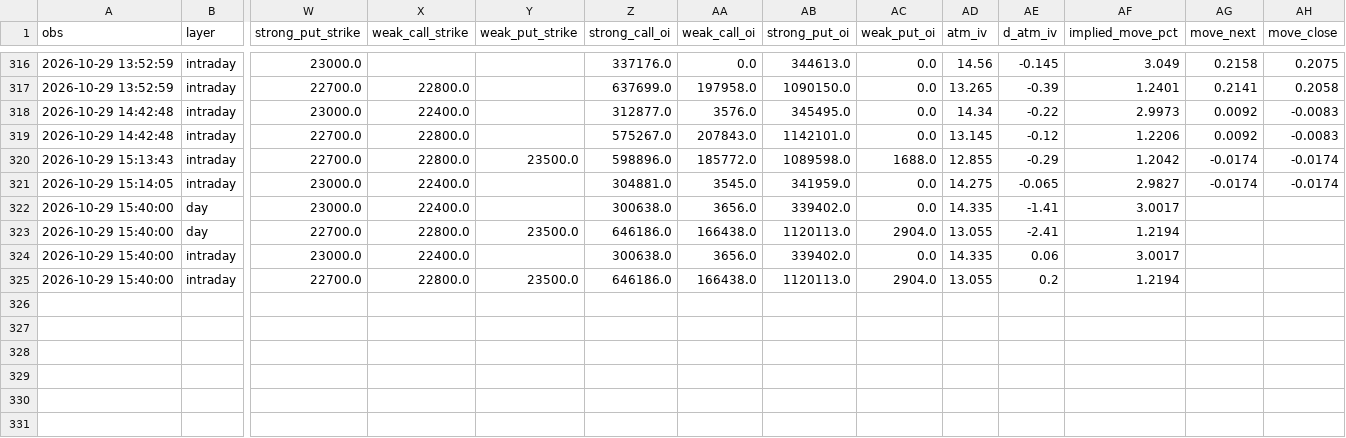
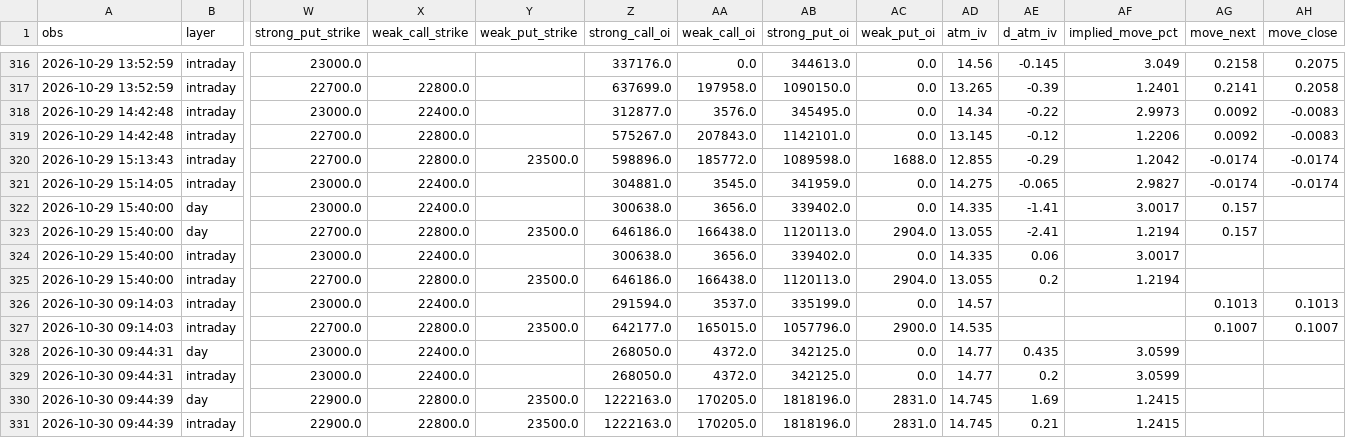
Before and after one commit to Parth1501/nse-swing-data, a CSV file: data/oc_learning/pattern_log.csv, drawn as a sheet; only a part is shown, gaps mark what is left out; rows hold the shown columns only; the diff names each change by its address in the sheet, - before the commit and + after, or states it on an @@ line.

```diff
--- a/data/oc_learning/pattern_log.csv
+++ b/data/oc_learning/pattern_log.csv
-AG322:AG323 (move_next): (empty)
+AG322:AG323 (move_next): 0.157
+row 326: 2026-10-30 09:14:03 | intraday | 23000.0 | 22400.0 |  | 291594.0 | 3537.0 | 335199.0 | 0.0 | 14.57 |  |  | 0.1013 | 0.1013
+row 327: 2026-10-30 09:14:03 | intraday | 22700.0 | 22800.0 | 23500.0 | 642177.0 | 165015.0 | 1057796.0 | 2900.0 | 14.535 |  |  | 0.1007 | 0.1007
+row 328: 2026-10-30 09:44:31 | day | 23000.0 | 22400.0 |  | 268050.0 | 4372.0 | 342125.0 | 0.0 | 14.77 | 0.435 | 3.0599
+row 329: 2026-10-30 09:44:31 | intraday | 23000.0 | 22400.0 |  | 268050.0 | 4372.0 | 342125.0 | 0.0 | 14.77 | 0.2 | 3.0599
+row 330: 2026-10-30 09:44:39 | day | 22900.0 | 22800.0 | 23500.0 | 1222163.0 | 170205.0 | 1818196.0 | 2831.0 | 14.745 | 1.69 | 1.2415
+row 331: 2026-10-30 09:44:39 | intraday | 22900.0 | 22800.0 | 23500.0 | 1222163.0 | 170205.0 | 1818196.0 | 2831.0 | 14.745 | 0.21 | 1.2415
```
Also changed, not shown: data/nifty_trend/nifty_5m.csv, data/nifty_trend/weekly.csv, 15 other files.
